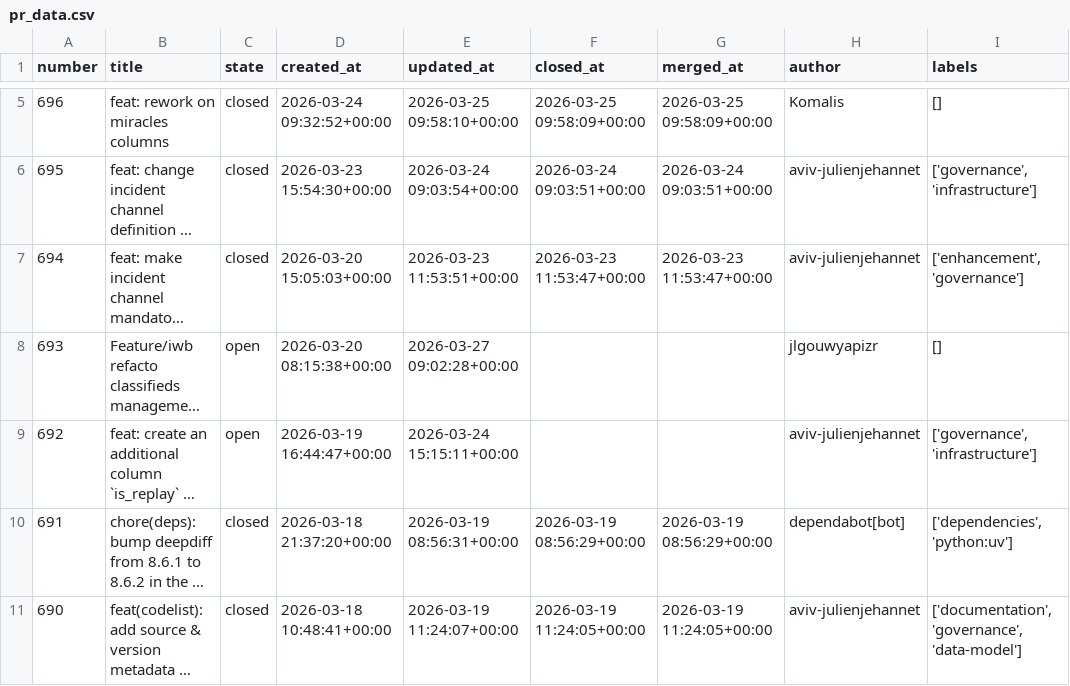
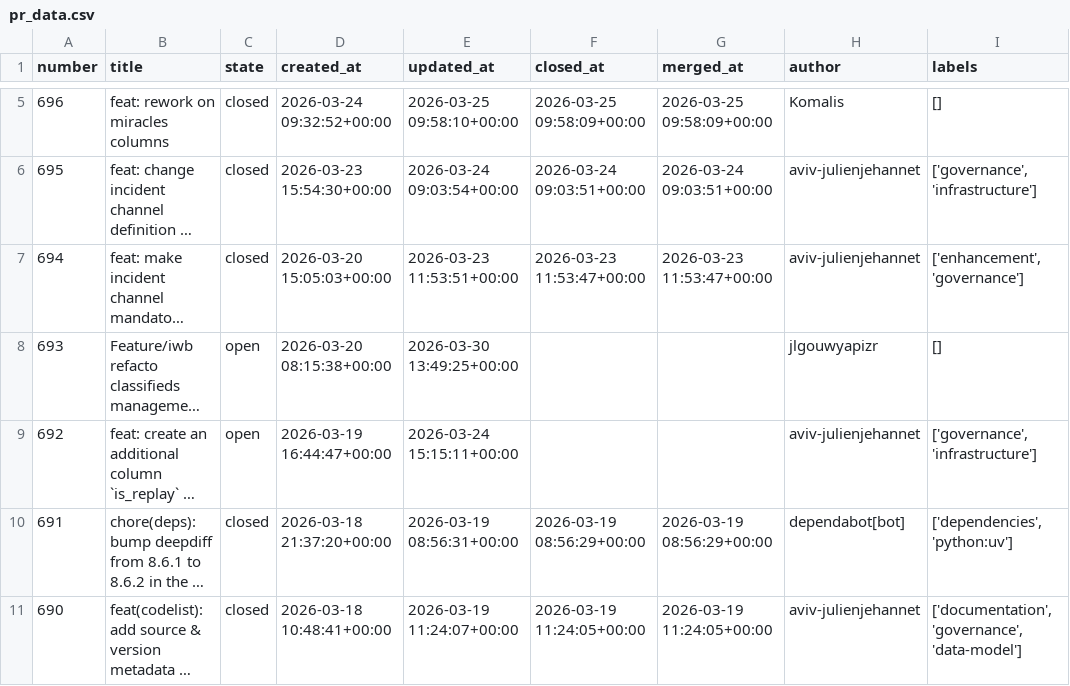
Before and after one commit to aviv-fathallahelmasri/github-pr-analytics, a CSV file: dashboard/data/pr_data.csv, drawn as a sheet; only a part is shown, gaps mark what is left out; long unchanged cells end in …; the diff names each change by its address in the sheet, - before the commit and + after, or states it on an @@ line.

```diff
--- a/dashboard/data/pr_data.csv
+++ b/dashboard/data/pr_data.csv
-E8 (updated_at): 2026-03-27 09:02:28+00:00
+E8 (updated_at): 2026-03-30 13:49:25+00:00
```
Also changed, not shown: 2 other files.
